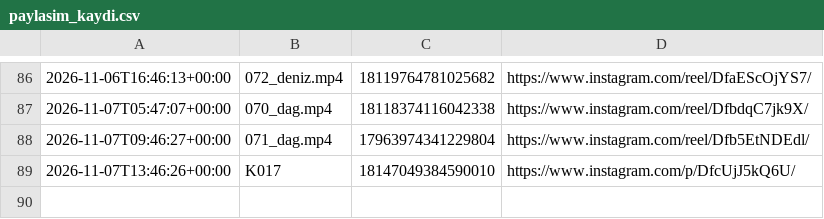
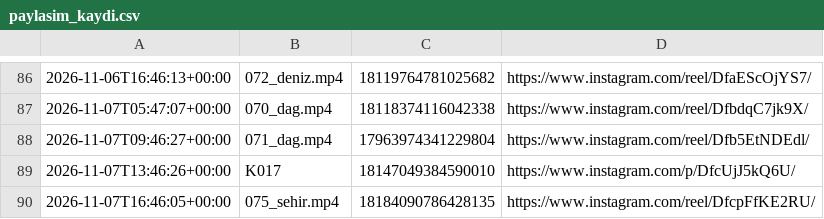
Before and after one commit to colaktanerahmet-sys/kendine-sozver, a CSV file: durum/paylasim_kaydi.csv, drawn as a sheet; only a part is shown, gaps mark what is left out; the diff names each change by its address in the sheet, - before the commit and + after, or states it on an @@ line.

Commit message:
durum: oto 2026-11-07

```diff
--- a/durum/paylasim_kaydi.csv
+++ b/durum/paylasim_kaydi.csv
+row 90: 2026-11-07T16:46:05+00:00 | 075_sehir.mp4 | 18184090786428135 | https://www.instagram.com/reel/DfcpFfKE2RU/
```
